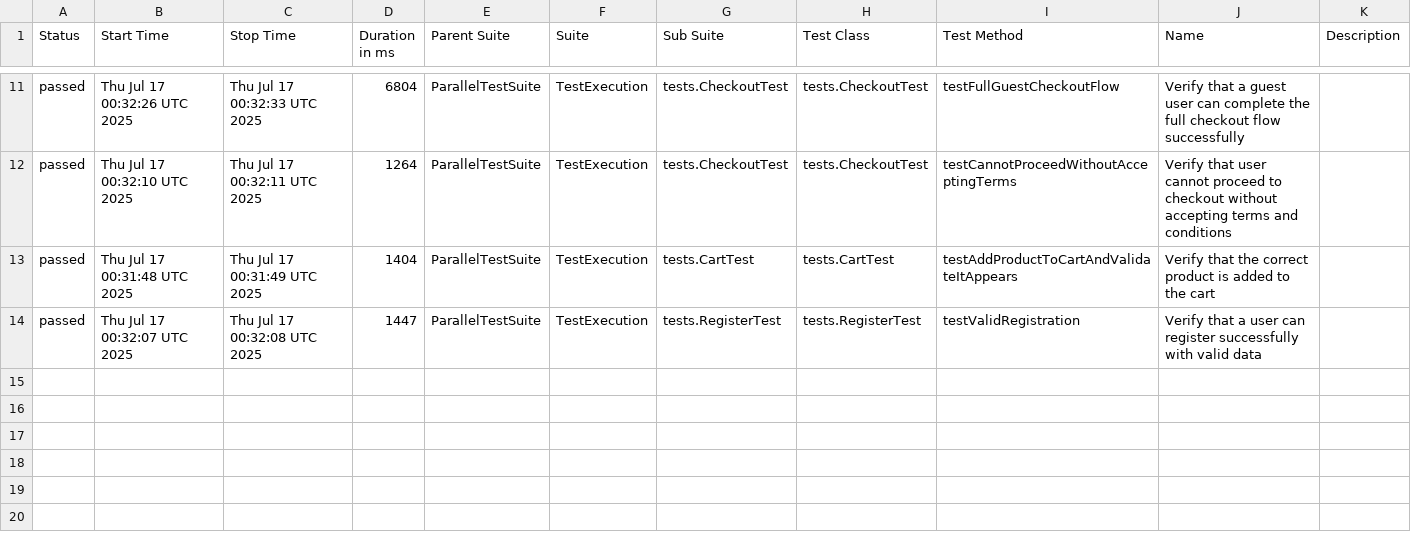
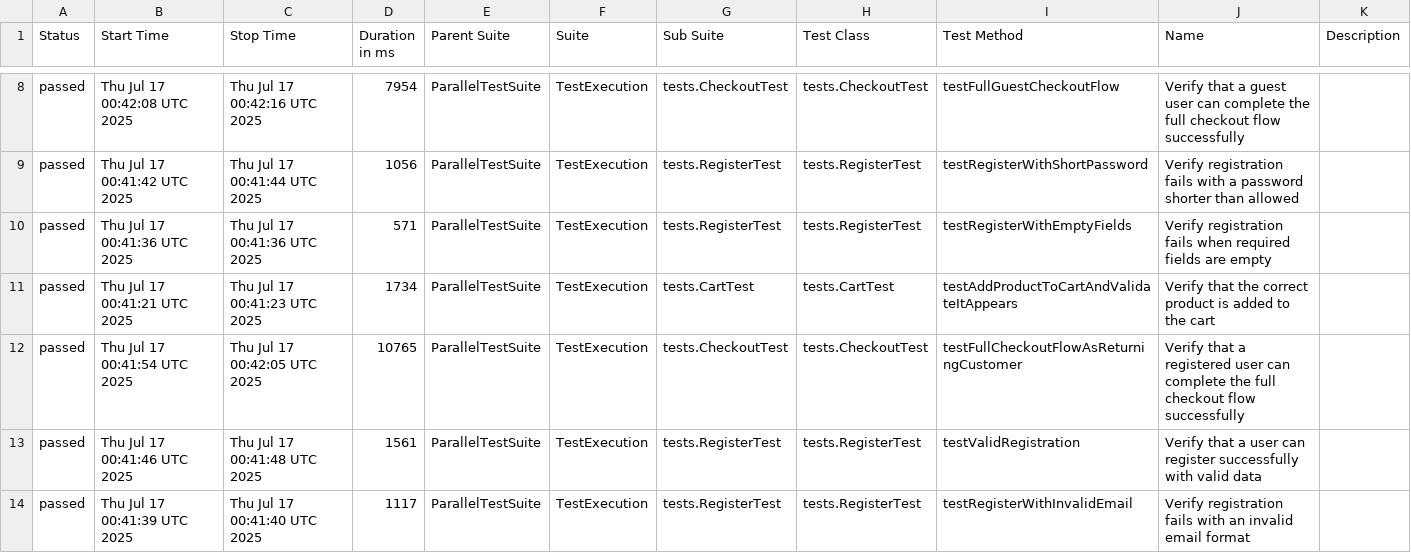
Before and after one commit to celeste456/selenium-testing-framework, a CSV file: data/suites.csv, drawn as a sheet; only a part is shown, gaps mark what is left out; the diff covers the shown part only.

```diff
--- a/data/suites.csv
+++ b/data/suites.csv
@@ -11,4 +8,7 @@
-"passed","Thu Jul 17 00:32:26 UTC 2025","Thu Jul 17 00:32:33 UTC 2025","6804","ParallelTestSuite","TestExecution","tests.CheckoutTest","tests.CheckoutTest","testFullGuestCheckoutFlow","Verify that a guest user can complete the full checkout flow successfully",""
-"passed","Thu Jul 17 00:32:10 UTC 2025","Thu Jul 17 00:32:11 UTC 2025","1264","ParallelTestSuite","TestExecution","tests.CheckoutTest","tests.CheckoutTest","testCannotProceedWithoutAcceptingTerms","Verify that user cannot proceed to checkout without accepting terms and conditions",""
-"passed","Thu Jul 17 00:31:48 UTC 2025","Thu Jul 17 00:31:49 UTC 2025","1404","ParallelTestSuite","TestExecution","tests.CartTest","tests.CartTest","testAddProductToCartAndValidateItAppears","Verify that the correct product is added to the cart",""
-"passed","Thu Jul 17 00:32:07 UTC 2025","Thu Jul 17 00:32:08 UTC 2025","1447","ParallelTestSuite","TestExecution","tests.RegisterTest","tests.RegisterTest","testValidRegistration","Verify that a user can register successfully with valid data",""
+"passed","Thu Jul 17 00:42:08 UTC 2025","Thu Jul 17 00:42:16 UTC 2025","7954","ParallelTestSuite","TestExecution","tests.CheckoutTest","tests.CheckoutTest","testFullGuestCheckoutFlow","Verify that a guest user can complete the full checkout flow successfully",""
+"passed","Thu Jul 17 00:41:42 UTC 2025","Thu Jul 17 00:41:44 UTC 2025","1056","ParallelTestSuite","TestExecution","tests.RegisterTest","tests.RegisterTest","testRegisterWithShortPassword","Verify registration fails with a password shorter than allowed",""
+"passed","Thu Jul 17 00:41:36 UTC 2025","Thu Jul 17 00:41:36 UTC 2025","571","ParallelTestSuite","TestExecution","tests.RegisterTest","tests.RegisterTest","testRegisterWithEmptyFields","Verify registration fails when required fields are empty",""
+"passed","Thu Jul 17 00:41:21 UTC 2025","Thu Jul 17 00:41:23 UTC 2025","1734","ParallelTestSuite","TestExecution","tests.CartTest","tests.CartTest","testAddProductToCartAndValidateItAppears","Verify that the correct product is added to the cart",""
+"passed","Thu Jul 17 00:41:54 UTC 2025","Thu Jul 17 00:42:05 UTC 2025","10765","ParallelTestSuite","TestExecution","tests.CheckoutTest","tests.CheckoutTest","testFullCheckoutFlowAsReturningCustomer","Verify that a registered user can complete the full checkout flow successfully",""
+"passed","Thu Jul 17 00:41:46 UTC 2025","Thu Jul 17 00:41:48 UTC 2025","1561","ParallelTestSuite","TestExecution","tests.RegisterTest","tests.RegisterTest","testValidRegistration","Verify that a user can register successfully with valid data",""
+"passed","Thu Jul 17 00:41:39 UTC 2025","Thu Jul 17 00:41:40 UTC 2025","1117","ParallelTestSuite","TestExecution","tests.RegisterTest","tests.RegisterTest","testRegisterWithInvalidEmail","Verify registration fails with an invalid email format",""
```
Also changed, not shown: 3 removed rows and 29 edited cells elsewhere in this file, data/behaviors.csv, 49 other files.
